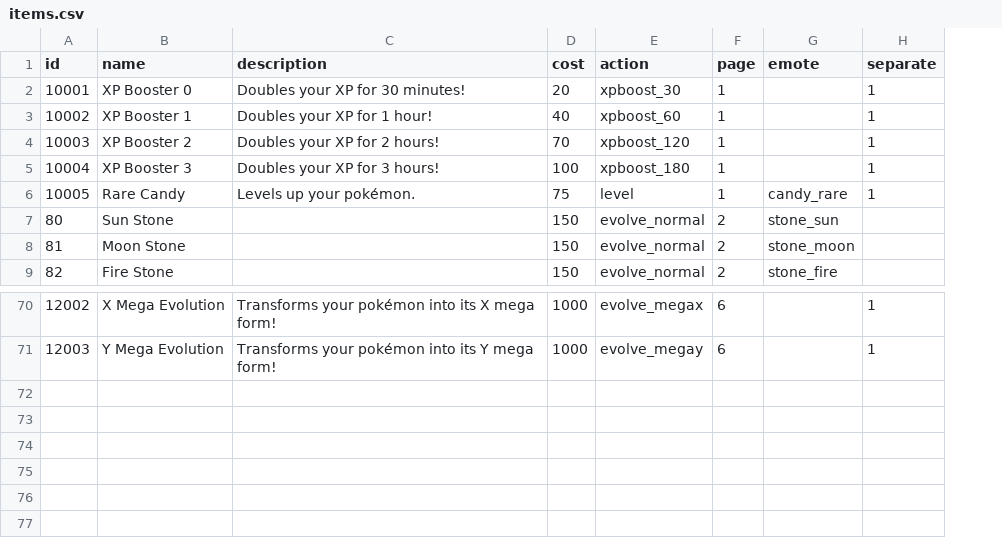
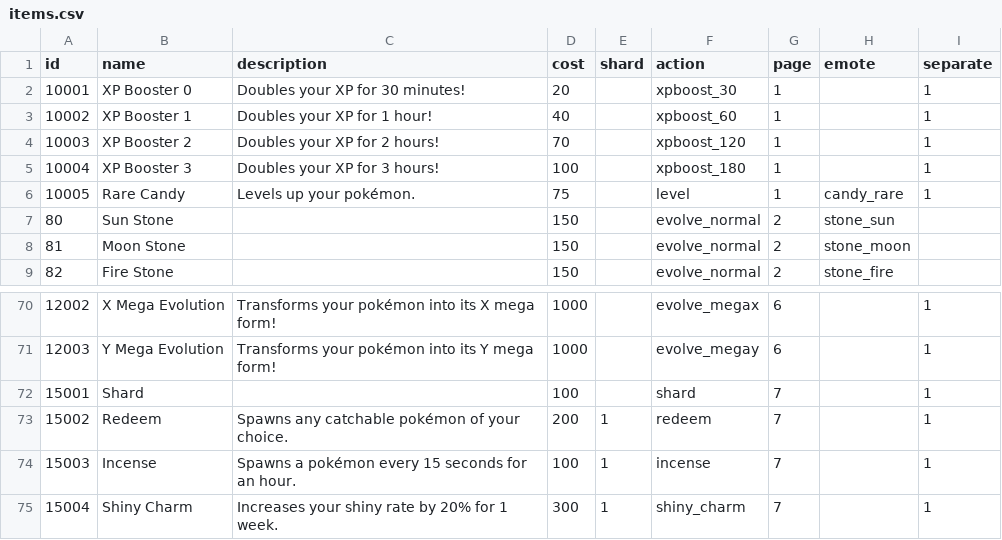
Before and after one commit to poketwo/data, a CSV file: items.csv, drawn as a sheet; only a part is shown, gaps mark what is left out; the diff names each change by its address in the sheet, - before the commit and + after, or states it on an @@ line.

Commit message:
Add premium items

```diff
--- a/items.csv
+++ b/items.csv
+column E (shard), empty
+row 72: 15001 | Shard |  | 100 |  | shard | 7 |  | 1
+row 73: 15002 | Redeem | Spawns any catchable pokémon of your choice. | 200 | 1 | redeem | 7 |  | 1
+row 74: 15003 | Incense | Spawns a pokémon every 15 seconds for an hour. | 100 | 1 | incense | 7 |  | 1
+row 75: 15004 | Shiny Charm | Increases your shiny rate by 20% for 1 week. | 300 | 1 | shiny_charm | 7 |  | 1
```
